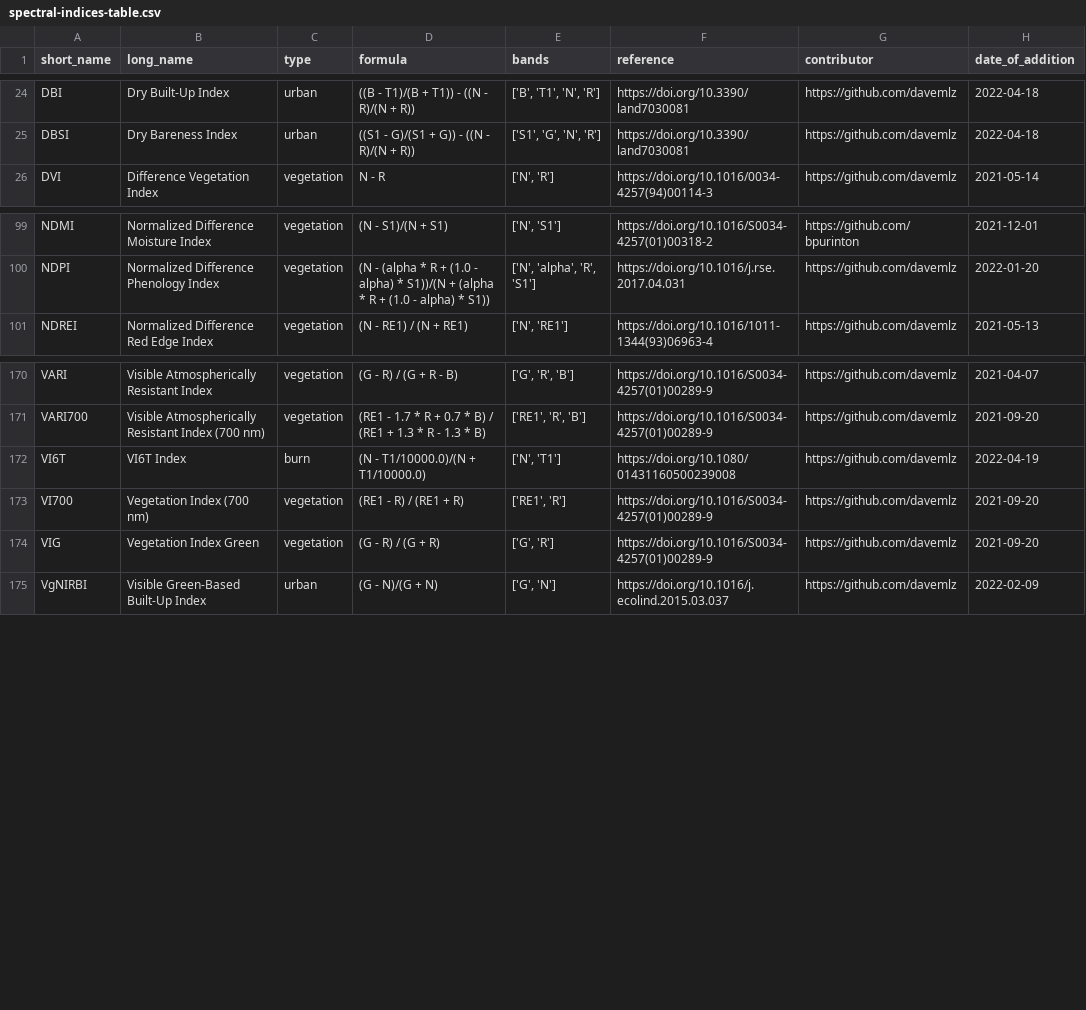
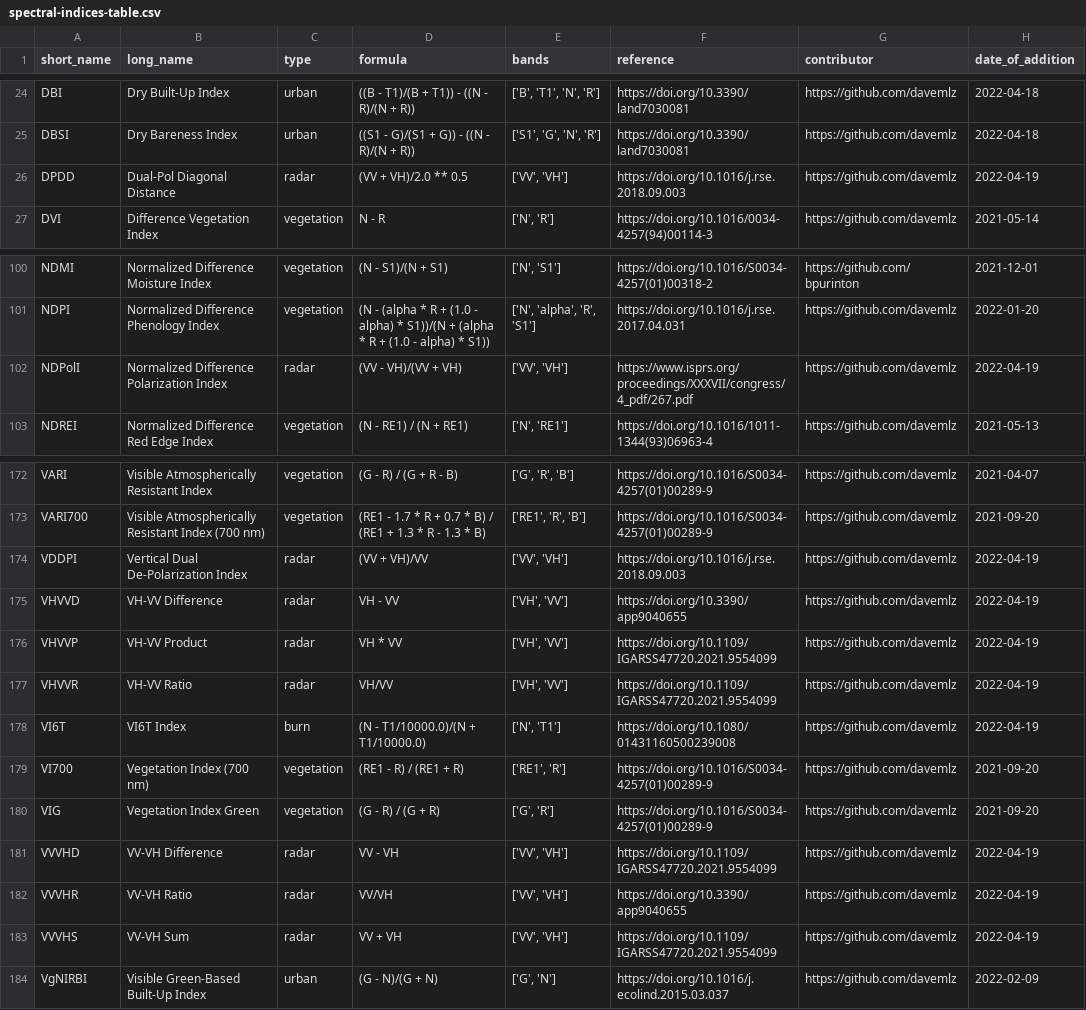
Before and after one commit to awesome-spectral-indices/awesome-spectral-indices, a CSV file: output/spectral-indices-table.csv, drawn as a sheet; only a part is shown, gaps mark what is left out.

```diff
--- a/output/spectral-indices-table.csv
+++ b/output/spectral-indices-table.csv
@@ -25,2 +25,3 @@ DBI,Dry Built-Up Index,urban,((B - T1)/(B + T1)) - ((N - R)/(N + R)),"['B', 'T1'
 DBSI,Dry Bareness Index,urban,((S1 - G)/(S1 + G)) - ((N - R)/(N + R)),"['S1', 'G', 'N', 'R']",https://doi.org/10.3390/land7030081,https://github.com/davemlz,2022-04-18
+DPDD,Dual-Pol Diagonal Distance,radar,(VV + VH)/2.0 ** 0.5,"['VV', 'VH']",https://doi.org/10.1016/j.rse.2018.09.003,https://github.com/davemlz,2022-04-19
 DVI,Difference Vegetation Index,vegetation,N - R,"['N', 'R']",https://doi.org/10.1016/0034-4257(94)00114-3,https://github.com/davemlz,2021-05-14
@@ -100,2 +101,3 @@ NDMI,Normalized Difference Moisture Index,vegetation,(N - S1)/(N + S1),"['N', 'S
 NDPI,Normalized Difference Phenology Index,vegetation,(N - (alpha * R + (1.0 - alpha) * S1))/(N + (alpha * R + (1.0 - alpha) * S1)),"['N', 'alpha', 'R', 'S1']",https://doi.org/10.1016/j.rse.2017.04.031,https://github.com/davemlz,2022-01-20
+NDPolI,Normalized Difference Polarization Index,radar,(VV - VH)/(VV + VH),"['VV', 'VH']",https://www.isprs.org/proceedings/XXXVII/congress/4_pdf/267.pdf,https://github.com/davemlz,2022-04-19
 NDREI,Normalized Difference Red Edge Index,vegetation,(N - RE1) / (N + RE1),"['N', 'RE1']",https://doi.org/10.1016/1011-1344(93)06963-4,https://github.com/davemlz,2021-05-13
@@ -171,2 +173,6 @@ VARI,Visible Atmospherically Resistant Index,vegetation,(G - R) / (G + R - B),"[
 VARI700,Visible Atmospherically Resistant Index (700 nm),vegetation,(RE1 - 1.7 * R + 0.7 * B) / (RE1 + 1.3 * R - 1.3 * B),"['RE1', 'R', 'B']",https://doi.org/10.1016/S0034-4257(01)00289-9,https://github.com/davemlz,2021-09-20
+VDDPI,Vertical Dual De-Polarization Index,radar,(VV + VH)/VV,"['VV', 'VH']",https://doi.org/10.1016/j.rse.2018.09.003,https://github.com/davemlz,2022-04-19
+VHVVD,VH-VV Difference,radar,VH - VV,"['VH', 'VV']",https://doi.org/10.3390/app9040655,https://github.com/davemlz,2022-04-19
+VHVVP,VH-VV Product,radar,VH * VV,"['VH', 'VV']",https://doi.org/10.1109/IGARSS47720.2021.9554099,https://github.com/davemlz,2022-04-19
+VHVVR,VH-VV Ratio,radar,VH/VV,"['VH', 'VV']",https://doi.org/10.1109/IGARSS47720.2021.9554099,https://github.com/davemlz,2022-04-19
 VI6T,VI6T Index,burn,(N - T1/10000.0)/(N + T1/10000.0),"['N', 'T1']",https://doi.org/10.1080/01431160500239008,https://github.com/davemlz,2022-04-19
@@ -174,2 +180,5 @@ VI700,Vegetation Index (700 nm),vegetation,(RE1 - R) / (RE1 + R),"['RE1', 'R']",
 VIG,Vegetation Index Green,vegetation,(G - R) / (G + R),"['G', 'R']",https://doi.org/10.1016/S0034-4257(01)00289-9,https://github.com/davemlz,2021-09-20
+VVVHD,VV-VH Difference,radar,VV - VH,"['VV', 'VH']",https://doi.org/10.1109/IGARSS47720.2021.9554099,https://github.com/davemlz,2022-04-19
+VVVHR,VV-VH Ratio,radar,VV/VH,"['VV', 'VH']",https://doi.org/10.3390/app9040655,https://github.com/davemlz,2022-04-19
+VVVHS,VV-VH Sum,radar,VV + VH,"['VV', 'VH']",https://doi.org/10.1109/IGARSS47720.2021.9554099,https://github.com/davemlz,2022-04-19
 VgNIRBI,Visible Green-Based Built-Up Index,urban,(G - N)/(G + N),"['G', 'N']",https://doi.org/10.1016/j.ecolind.2015.03.037,https://github.com/davemlz,2022-02-09
```
Also changed, not shown: docs/_static/indices_radar.csv, 1 other file.
